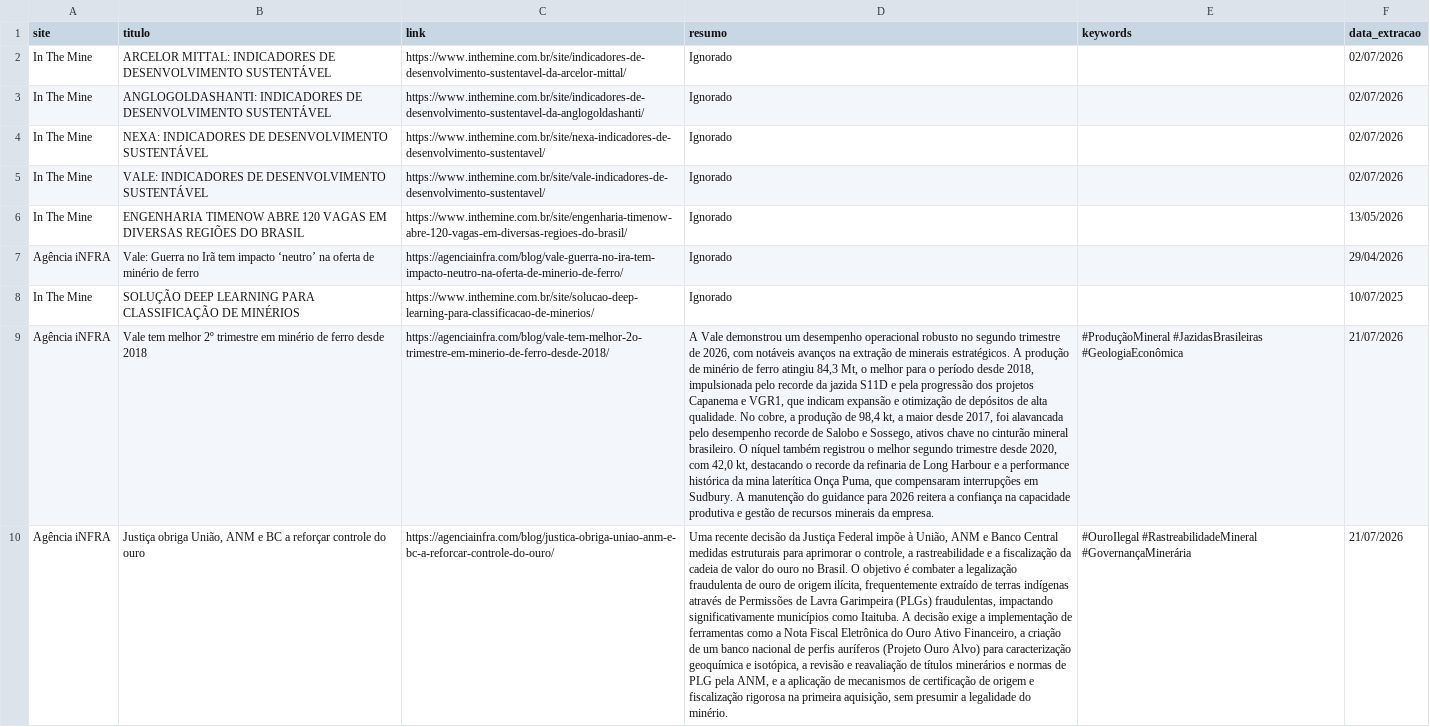
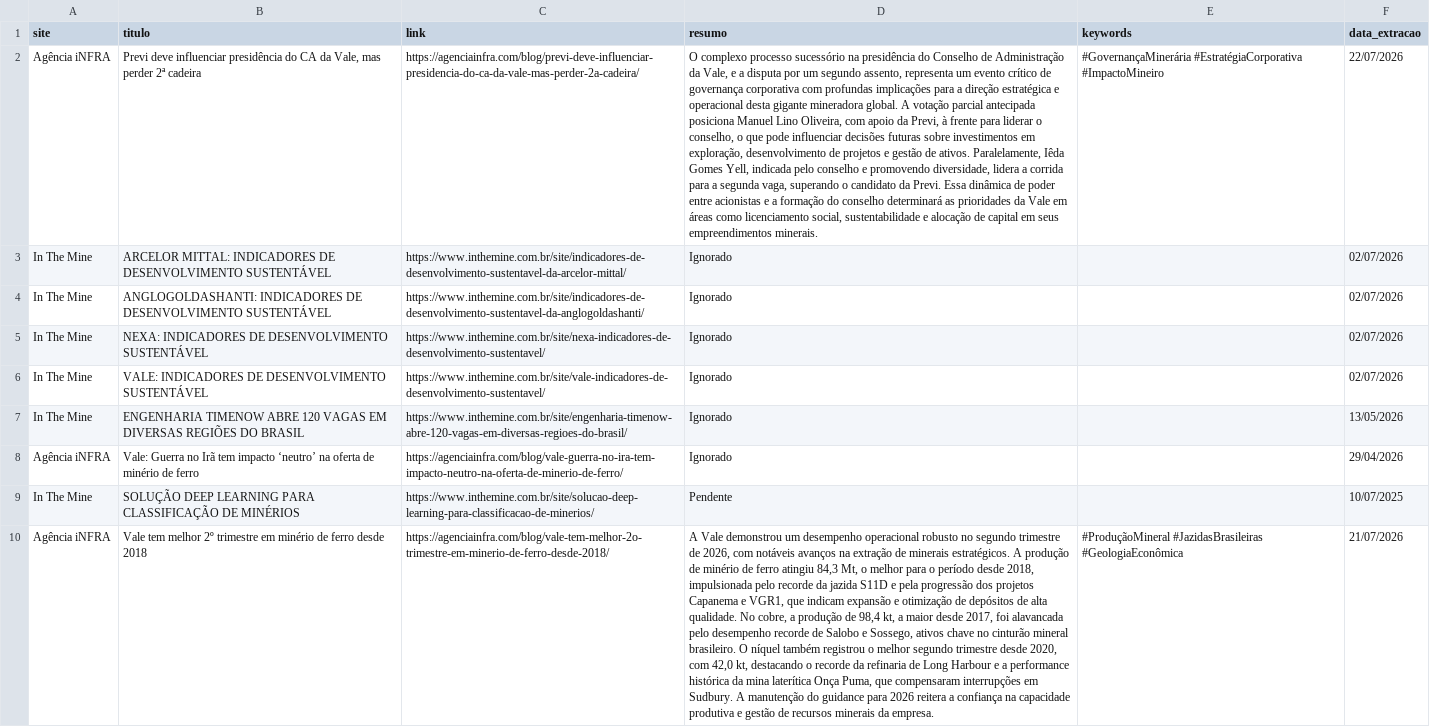
Before and after one commit to ceciliarabeloqr/radar-mineral, a CSV file: historico_noticias.csv, drawn as a sheet; only a part is shown; the shorter side is filled out with more unchanged rows; addresses are those after the commit; the diff names each change by its address in the sheet, - before the commit and + after, or states it on an @@ line.

```diff
--- a/historico_noticias.csv
+++ b/historico_noticias.csv
+row 2: Agência iNFRA | Previ deve influenciar presidência do CA da Vale, mas perder 2ª cadeira | https://agenciainfra.com/blog/previ-deve-influenciar-presidencia-do-ca-da-vale-mas-perder-2a-cadeira/ | O complexo processo sucessório na presidência do Conselho de Administração da Vale, e a disputa por um segundo assento, representa um evento crítico de governança corporativa com profundas implicações para a direção estratégica e operacional desta gigante mineradora global. A votação parcial antecipada posiciona Manuel Lino Oliveira, com apoio da Previ, à frente para liderar o conselho, o que pode influenciar decisões futuras sobre investimentos em exploração, desenvolvimento de projetos e gestão de ativos. Paralelamente, Iêda Gomes Yell, indicada pelo conselho e promovendo diversidade, lidera a corrida para a segunda vaga, superando o candidato da Previ. Essa dinâmica de poder entre acionistas e a formação do conselho determinará as prioridades da Vale em áreas como licenciamento social, sustentabilidade e alocação de capital em seus empreendimentos minerais. | #GovernançaMinerária #EstratégiaCorporativa #ImpactoMineiro | 22/07/2026
-D9 (resumo): Ignorado
+D9 (resumo): Pendente
```
Also changed, not shown: 1 other file.
